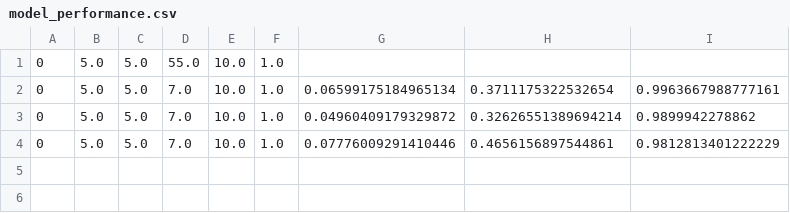
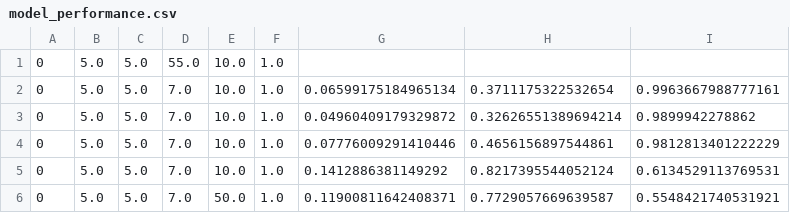
Before and after one commit to nisa-bayraktar/european_productivity, a CSV file: model_performance.csv, drawn as a sheet.

```diff
--- a/model_performance.csv
+++ b/model_performance.csv
@@ -4 +4,3 @@
 0,5.0,5.0,7.0,10.0,1.0,0.07776009291410446,0.4656156897544861,0.9812813401222229
+0,5.0,5.0,7.0,10.0,1.0,0.1412886381149292,0.8217395544052124,0.6134529113769531
+0,5.0,5.0,7.0,50.0,1.0,0.11900811642408371,0.7729057669639587,0.5548421740531921
```
Also changed, not shown: 1 other file.
